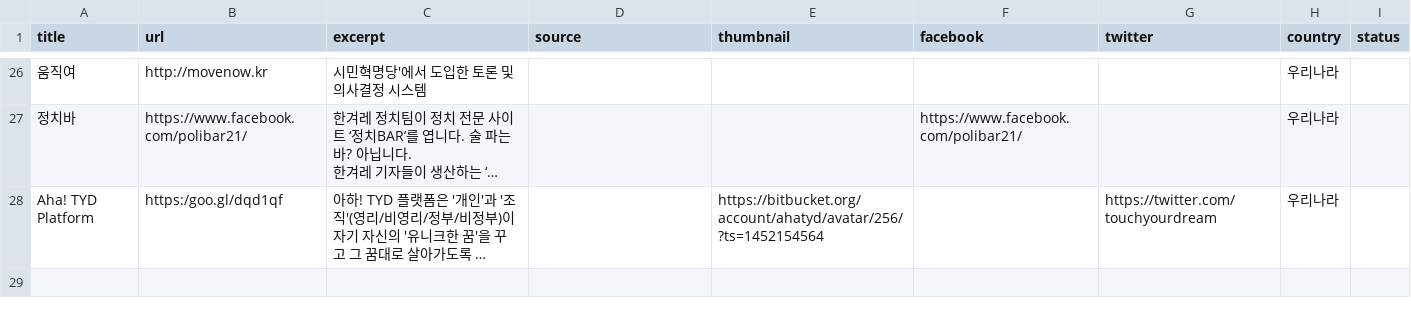
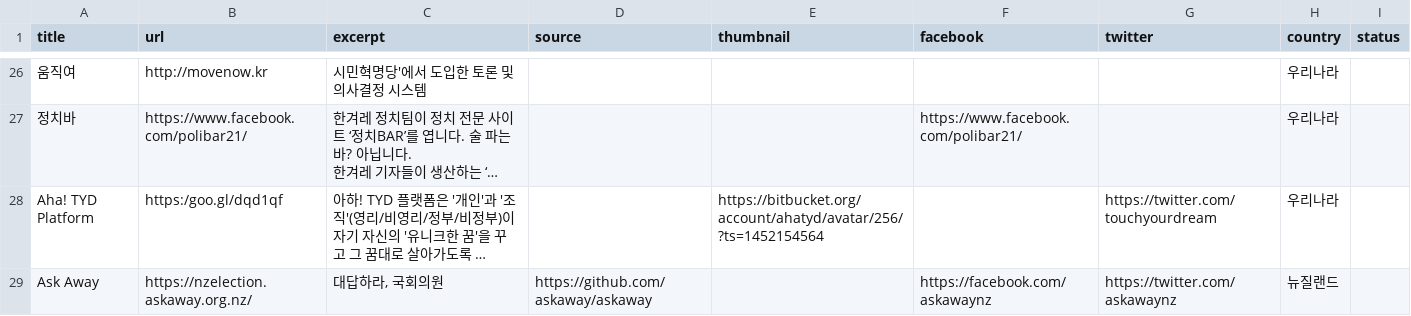
Before and after one commit to parti-coop/awesome-democracy-apps, a CSV file: _data/apps.csv, drawn as a sheet; only a part is shown, gaps mark what is left out; long unchanged cells end in …; the diff names each change by its address in the sheet, - before the commit and + after, or states it on an @@ line.

Commit message:
Add 'Ask Away'

```diff
--- a/_data/apps.csv
+++ b/_data/apps.csv
+row 29: Ask Away | https://nzelection.askaway.org.nz/ | 대답하라, 국회의원 | https://github.com/askaway/askaway |  | https://facebook.com/askawaynz | https://twitter.com/askawaynz | 뉴질랜드
```
